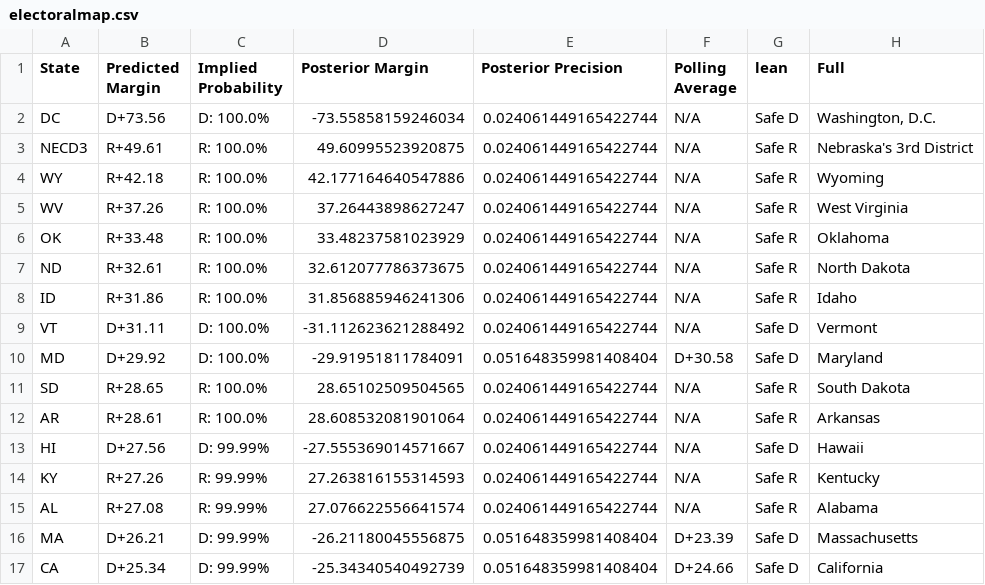
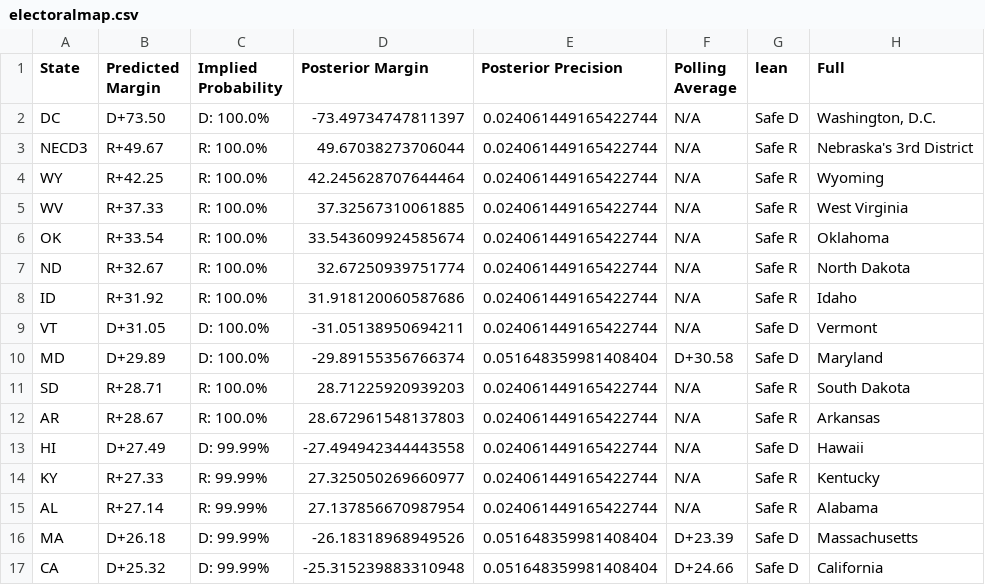
Before and after one commit to TheBreakdownPoint/Election-Prediction-2024, a CSV file: electoralmap.csv, drawn as a sheet; only a part is shown; the diff covers the shown part only; the diff names each change by its address in the sheet, - before the commit and + after, or states it on an @@ line.

```diff
--- a/electoralmap.csv
+++ b/electoralmap.csv
-B2 (Predicted Margin): D+73.56
+B2 (Predicted Margin): D+73.50
-D2 (Posterior Margin): -73.55858159246034
+D2 (Posterior Margin): -73.49734747811397
-B3 (Predicted Margin): R+49.61
+B3 (Predicted Margin): R+49.67
-D3 (Posterior Margin): 49.60995523920875
+D3 (Posterior Margin): 49.67038273706044
-B4 (Predicted Margin): R+42.18
+B4 (Predicted Margin): R+42.25
-D4 (Posterior Margin): 42.177164640547886
+D4 (Posterior Margin): 42.245628707644464
-B5 (Predicted Margin): R+37.26
+B5 (Predicted Margin): R+37.33
-D5 (Posterior Margin): 37.26443898627247
+D5 (Posterior Margin): 37.32567310061885
-B6 (Predicted Margin): R+33.48
+B6 (Predicted Margin): R+33.54
-D6 (Posterior Margin): 33.48237581023929
+D6 (Posterior Margin): 33.543609924585674
-B7 (Predicted Margin): R+32.61
+B7 (Predicted Margin): R+32.67
-D7 (Posterior Margin): 32.612077786373675
+D7 (Posterior Margin): 32.67250939751774
-B8 (Predicted Margin): R+31.86
+B8 (Predicted Margin): R+31.92
-D8 (Posterior Margin): 31.856885946241306
+D8 (Posterior Margin): 31.918120060587686
-B9 (Predicted Margin): D+31.11
+B9 (Predicted Margin): D+31.05
-D9 (Posterior Margin): -31.112623621288492
+D9 (Posterior Margin): -31.05138950694211
-B10 (Predicted Margin): D+29.92
+B10 (Predicted Margin): D+29.89
-D10 (Posterior Margin): -29.91951811784091
+D10 (Posterior Margin): -29.89155356766374
-B11 (Predicted Margin): R+28.65
+B11 (Predicted Margin): R+28.71
-D11 (Posterior Margin): 28.65102509504565
+D11 (Posterior Margin): 28.71225920939203
-B12 (Predicted Margin): R+28.61
+B12 (Predicted Margin): R+28.67
-D12 (Posterior Margin): 28.608532081901064
+D12 (Posterior Margin): 28.672961548137803
-B13 (Predicted Margin): D+27.56
+B13 (Predicted Margin): D+27.49
-D13 (Posterior Margin): -27.555369014571667
+D13 (Posterior Margin): -27.494942344443558
-B14 (Predicted Margin): R+27.26
+B14 (Predicted Margin): R+27.33
-D14 (Posterior Margin): 27.263816155314593
+D14 (Posterior Margin): 27.325050269660977
-B15 (Predicted Margin): R+27.08
+B15 (Predicted Margin): R+27.14
-D15 (Posterior Margin): 27.076622556641574
+D15 (Posterior Margin): 27.137856670987954
-B16 (Predicted Margin): D+26.21
+B16 (Predicted Margin): D+26.18
-D16 (Posterior Margin): -26.21180045556875
+D16 (Posterior Margin): -26.18318968949526
-B17 (Predicted Margin): D+25.34
+B17 (Predicted Margin): D+25.32
-D17 (Posterior Margin): -25.34340540492739
+D17 (Posterior Margin): -25.315239883310948
```
Also changed, not shown: 2 added rows, 2 removed rows and 126 edited cells elsewhere in this file, outcomes.csv, ranges.csv, 3 other files.
